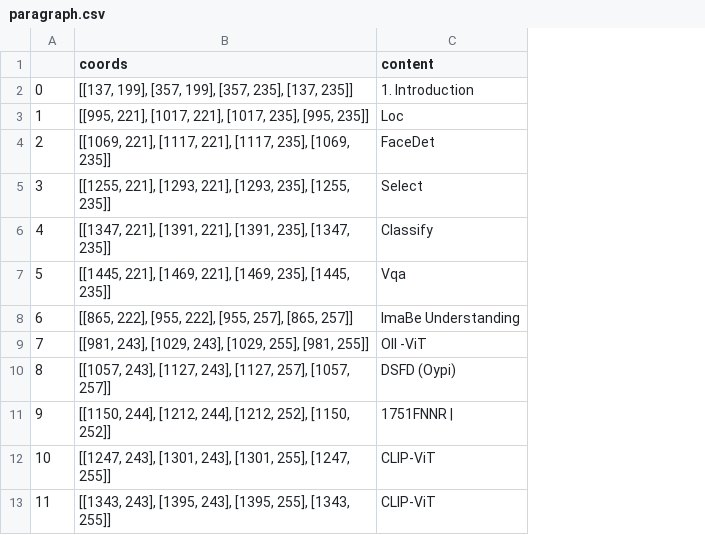
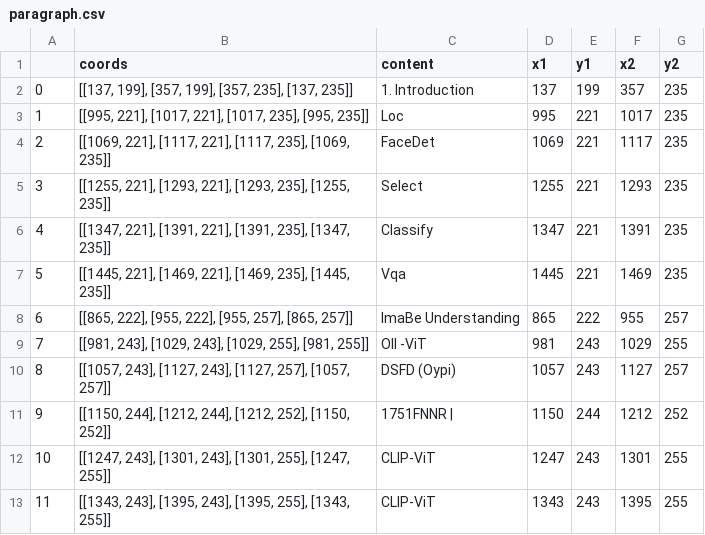
Before and after one commit to namwoam/MakeNTU-2024, a CSV file: paragraph.csv, drawn as a sheet; only a part is shown; the diff names each change by its address in the sheet, - before the commit and + after, or states it on an @@ line.

```diff
--- a/paragraph.csv
+++ b/paragraph.csv
+column D (x1), rows 2-13: 137 | 995 | 1069 | 1255 | 1347 | 1445 | 865 | 981 | 1057 | 1150 | 1247 | 1343
+column E (y1), rows 2-13: 199 | 221 | 221 | 221 | 221 | 221 | 222 | 243 | 243 | 244 | 243 | 243
+column F (x2), rows 2-13: 357 | 1017 | 1117 | 1293 | 1391 | 1469 | 955 | 1029 | 1127 | 1212 | 1301 | 1395
+column G (y2), rows 2-13: 235 | 235 | 235 | 235 | 235 | 235 | 257 | 255 | 257 | 252 | 255 | 255
```
Also changed, not shown: 8 other files.
